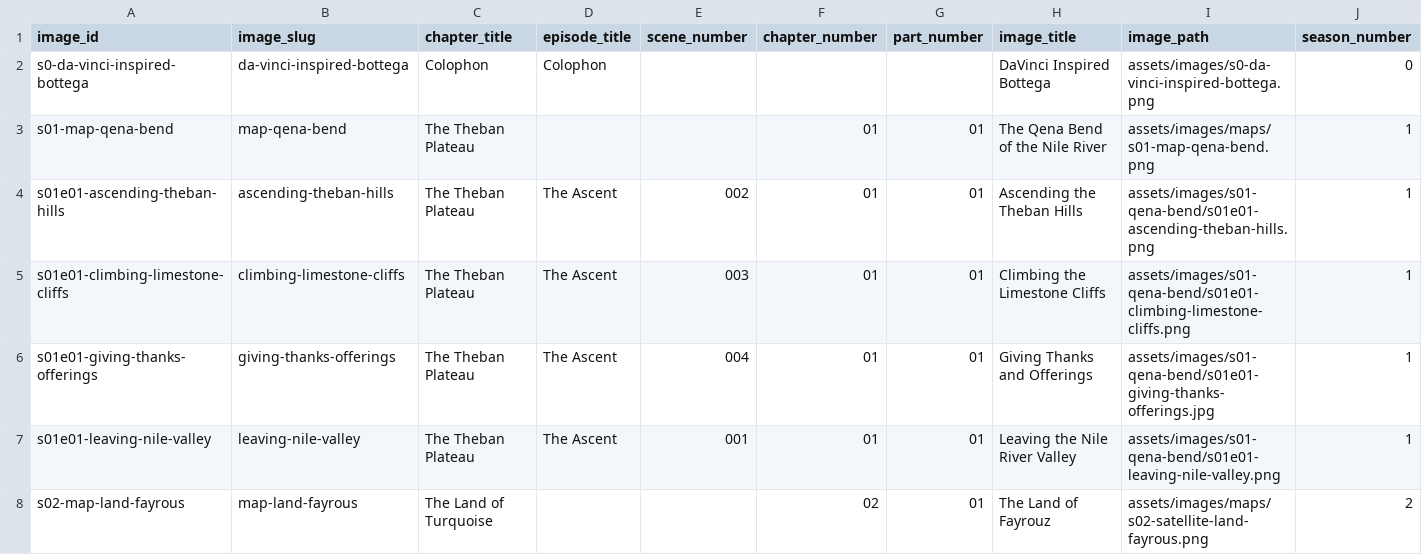
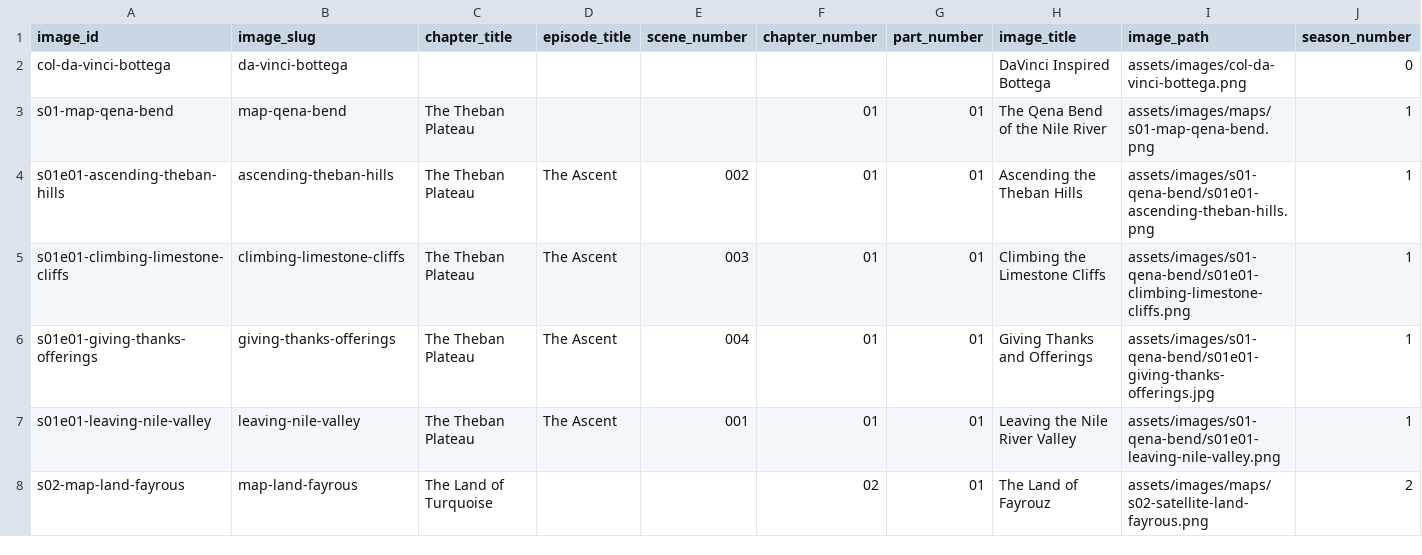
Before and after one commit to schipperius/jacks, a CSV file: _data/manifest.csv, drawn as a sheet; only a part is shown; the diff names each change by its address in the sheet, - before the commit and + after, or states it on an @@ line.

```diff
--- a/_data/manifest.csv
+++ b/_data/manifest.csv
-A2 (image_id): s0-da-vinci-inspired-bottega
+A2 (image_id): col-da-vinci-bottega
-B2 (image_slug): da-vinci-inspired-bottega
+B2 (image_slug): da-vinci-bottega
-C2 (chapter_title): Colophon
+C2 (chapter_title): (empty)
-D2 (episode_title): Colophon
+D2 (episode_title): (empty)
-I2 (image_path): assets/images/s0-da-vinci-inspired-bottega.png
+I2 (image_path): assets/images/col-da-vinci-bottega.png
```
Also changed, not shown: _data/attribution.csv, _data/location.csv, 21 other files.
